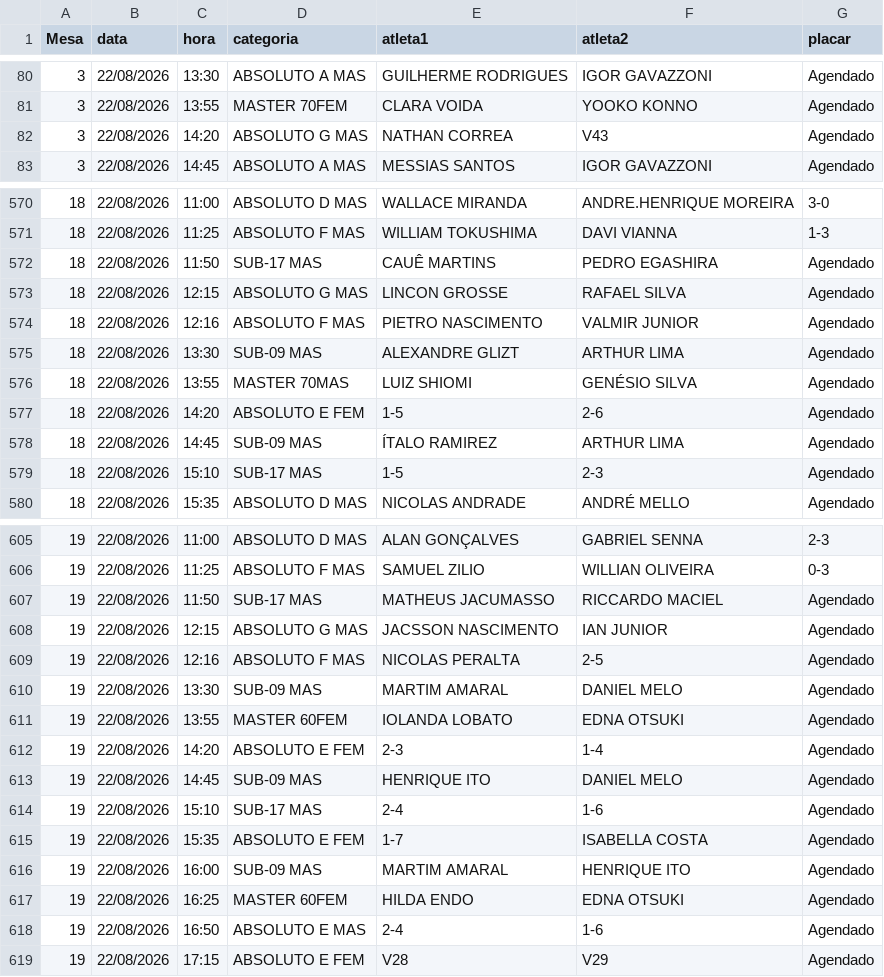
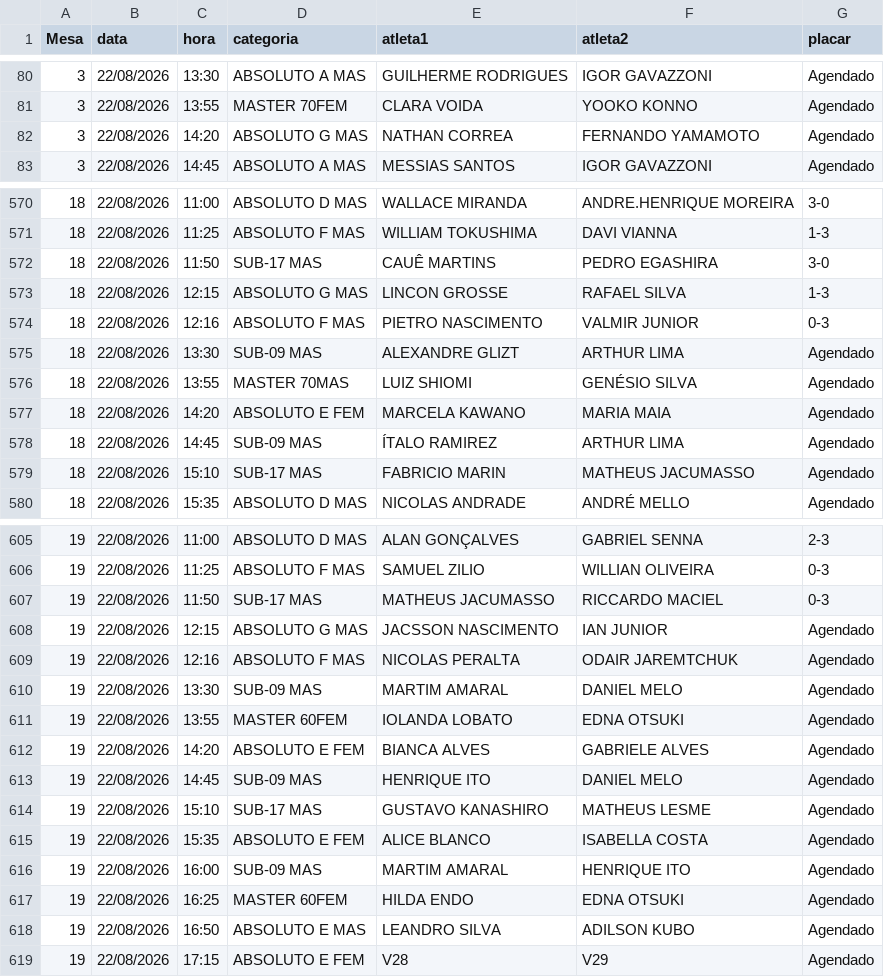
Before and after one commit to barratella/cbtmexport, a CSV file: mesas.csv, drawn as a sheet; only a part is shown, gaps mark what is left out; the diff covers the shown part only.

```diff
--- a/mesas.csv
+++ b/mesas.csv
@@ -81,3 +81,3 @@
 3;22/08/2026;13:55;MASTER 70FEM;CLARA VOIDA;YOOKO KONNO;Agendado
-3;22/08/2026;14:20;ABSOLUTO G MAS;NATHAN CORREA;V43;Agendado
+3;22/08/2026;14:20;ABSOLUTO G MAS;NATHAN CORREA;FERNANDO YAMAMOTO;Agendado
 3;22/08/2026;14:45;ABSOLUTO A MAS;MESSIAS SANTOS;IGOR GAVAZZONI;Agendado
@@ -571,10 +571,10 @@
 18;22/08/2026;11:25;ABSOLUTO F MAS;WILLIAM TOKUSHIMA;DAVI VIANNA;1-3
-18;22/08/2026;11:50;SUB-17 MAS;CAUÊ MARTINS;PEDRO EGASHIRA;Agendado
-18;22/08/2026;12:15;ABSOLUTO G MAS;LINCON GROSSE;RAFAEL SILVA;Agendado
-18;22/08/2026;12:16;ABSOLUTO F MAS;PIETRO NASCIMENTO;VALMIR JUNIOR;Agendado
+18;22/08/2026;11:50;SUB-17 MAS;CAUÊ MARTINS;PEDRO EGASHIRA;3-0
+18;22/08/2026;12:15;ABSOLUTO G MAS;LINCON GROSSE;RAFAEL SILVA;1-3
+18;22/08/2026;12:16;ABSOLUTO F MAS;PIETRO NASCIMENTO;VALMIR JUNIOR;0-3
 18;22/08/2026;13:30;SUB-09 MAS;ALEXANDRE GLIZT;ARTHUR LIMA;Agendado
 18;22/08/2026;13:55;MASTER 70MAS;LUIZ SHIOMI;GENÉSIO SILVA;Agendado
-18;22/08/2026;14:20;ABSOLUTO E FEM;1-5;2-6;Agendado
+18;22/08/2026;14:20;ABSOLUTO E FEM;MARCELA KAWANO;MARIA MAIA;Agendado
 18;22/08/2026;14:45;SUB-09 MAS;ÍTALO RAMIREZ;ARTHUR LIMA;Agendado
-18;22/08/2026;15:10;SUB-17 MAS;1-5;2-3;Agendado
+18;22/08/2026;15:10;SUB-17 MAS;FABRICIO MARIN;MATHEUS JACUMASSO;Agendado
 18;22/08/2026;15:35;ABSOLUTO D MAS;NICOLAS ANDRADE;ANDRÉ MELLO;Agendado
@@ -606,14 +606,14 @@
 19;22/08/2026;11:25;ABSOLUTO F MAS;SAMUEL ZILIO;WILLIAN OLIVEIRA;0-3
-19;22/08/2026;11:50;SUB-17 MAS;MATHEUS JACUMASSO;RICCARDO MACIEL;Agendado
+19;22/08/2026;11:50;SUB-17 MAS;MATHEUS JACUMASSO;RICCARDO MACIEL;0-3
 19;22/08/2026;12:15;ABSOLUTO G MAS;JACSSON NASCIMENTO;IAN JUNIOR;Agendado
-19;22/08/2026;12:16;ABSOLUTO F MAS;NICOLAS PERALTA;2-5;Agendado
+19;22/08/2026;12:16;ABSOLUTO F MAS;NICOLAS PERALTA;ODAIR JAREMTCHUK;Agendado
 19;22/08/2026;13:30;SUB-09 MAS;MARTIM AMARAL;DANIEL MELO;Agendado
 19;22/08/2026;13:55;MASTER 60FEM;IOLANDA LOBATO;EDNA OTSUKI;Agendado
-19;22/08/2026;14:20;ABSOLUTO E FEM;2-3;1-4;Agendado
+19;22/08/2026;14:20;ABSOLUTO E FEM;BIANCA ALVES;GABRIELE ALVES;Agendado
 19;22/08/2026;14:45;SUB-09 MAS;HENRIQUE ITO;DANIEL MELO;Agendado
-19;22/08/2026;15:10;SUB-17 MAS;2-4;1-6;Agendado
-19;22/08/2026;15:35;ABSOLUTO E FEM;1-7;ISABELLA COSTA;Agendado
+19;22/08/2026;15:10;SUB-17 MAS;GUSTAVO KANASHIRO;MATHEUS LESME;Agendado
+19;22/08/2026;15:35;ABSOLUTO E FEM;ALICE BLANCO;ISABELLA COSTA;Agendado
 19;22/08/2026;16:00;SUB-09 MAS;MARTIM AMARAL;HENRIQUE ITO;Agendado
 19;22/08/2026;16:25;MASTER 60FEM;HILDA ENDO;EDNA OTSUKI;Agendado
-19;22/08/2026;16:50;ABSOLUTO E MAS;2-4;1-6;Agendado
+19;22/08/2026;16:50;ABSOLUTO E MAS;LEANDRO SILVA;ADILSON KUBO;Agendado
 19;22/08/2026;17:15;ABSOLUTO E FEM;V28;V29;Agendado
```
Also changed, not shown: 59 edited cells elsewhere in this file, categorias.csv, rating_simulado.csv, 7 other files.
